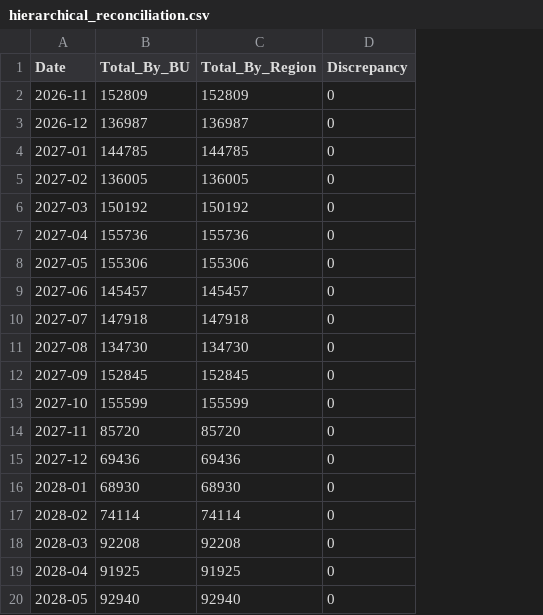
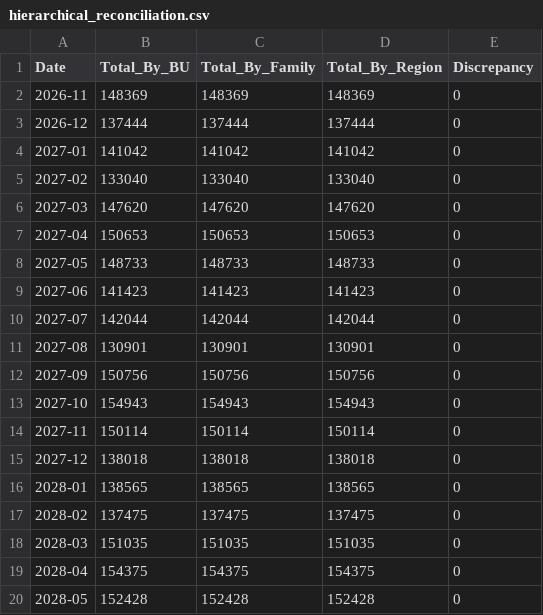
Before and after one commit to pkprajapati7402/mks-hackathon, a CSV file: outputs/hierarchical_reconciliation.csv, drawn as a sheet; addresses are those after the commit; the diff names each change by its address in the sheet, - before the commit and + after, or states it on an @@ line.

```diff
--- a/outputs/hierarchical_reconciliation.csv
+++ b/outputs/hierarchical_reconciliation.csv
+column C (Total_By_Family), rows 2-20: 148369 | 137444 | 141042 | 133040 | 147620 | 150653 | 148733 | 141423 | 142044 | 130901 | 150756 | 154943 | 150114 | 138018 | 138565 | 137475 | 151035 | 154375 | 152428
-B2 (Total_By_BU): 152809
+B2 (Total_By_BU): 148369
-D2 (Total_By_Region): 152809
+D2 (Total_By_Region): 148369
-B3 (Total_By_BU): 136987
+B3 (Total_By_BU): 137444
-D3 (Total_By_Region): 136987
+D3 (Total_By_Region): 137444
-B4 (Total_By_BU): 144785
+B4 (Total_By_BU): 141042
-D4 (Total_By_Region): 144785
+D4 (Total_By_Region): 141042
-B5 (Total_By_BU): 136005
+B5 (Total_By_BU): 133040
-D5 (Total_By_Region): 136005
+D5 (Total_By_Region): 133040
-B6 (Total_By_BU): 150192
+B6 (Total_By_BU): 147620
-D6 (Total_By_Region): 150192
+D6 (Total_By_Region): 147620
-B7 (Total_By_BU): 155736
+B7 (Total_By_BU): 150653
-D7 (Total_By_Region): 155736
+D7 (Total_By_Region): 150653
-B8 (Total_By_BU): 155306
+B8 (Total_By_BU): 148733
-D8 (Total_By_Region): 155306
+D8 (Total_By_Region): 148733
-B9 (Total_By_BU): 145457
+B9 (Total_By_BU): 141423
-D9 (Total_By_Region): 145457
+D9 (Total_By_Region): 141423
-B10 (Total_By_BU): 147918
+B10 (Total_By_BU): 142044
-D10 (Total_By_Region): 147918
+D10 (Total_By_Region): 142044
-B11 (Total_By_BU): 134730
+B11 (Total_By_BU): 130901
-D11 (Total_By_Region): 134730
+D11 (Total_By_Region): 130901
-B12 (Total_By_BU): 152845
+B12 (Total_By_BU): 150756
-D12 (Total_By_Region): 152845
+D12 (Total_By_Region): 150756
-B13 (Total_By_BU): 155599
+B13 (Total_By_BU): 154943
-D13 (Total_By_Region): 155599
+D13 (Total_By_Region): 154943
-B14 (Total_By_BU): 85720
+B14 (Total_By_BU): 150114
-D14 (Total_By_Region): 85720
+D14 (Total_By_Region): 150114
-B15 (Total_By_BU): 69436
+B15 (Total_By_BU): 138018
-D15 (Total_By_Region): 69436
+D15 (Total_By_Region): 138018
-B16 (Total_By_BU): 68930
+B16 (Total_By_BU): 138565
-D16 (Total_By_Region): 68930
+D16 (Total_By_Region): 138565
-B17 (Total_By_BU): 74114
+B17 (Total_By_BU): 137475
-D17 (Total_By_Region): 74114
+D17 (Total_By_Region): 137475
-B18 (Total_By_BU): 92208
+B18 (Total_By_BU): 151035
-D18 (Total_By_Region): 92208
+D18 (Total_By_Region): 151035
-B19 (Total_By_BU): 91925
+B19 (Total_By_BU): 154375
-D19 (Total_By_Region): 91925
+D19 (Total_By_Region): 154375
-B20 (Total_By_BU): 92940
+B20 (Total_By_BU): 152428
-D20 (Total_By_Region): 92940
+D20 (Total_By_Region): 152428
```
Also changed, not shown: outputs/backtest_metrics.csv, reports/feature_importances.csv, 54 other files.
